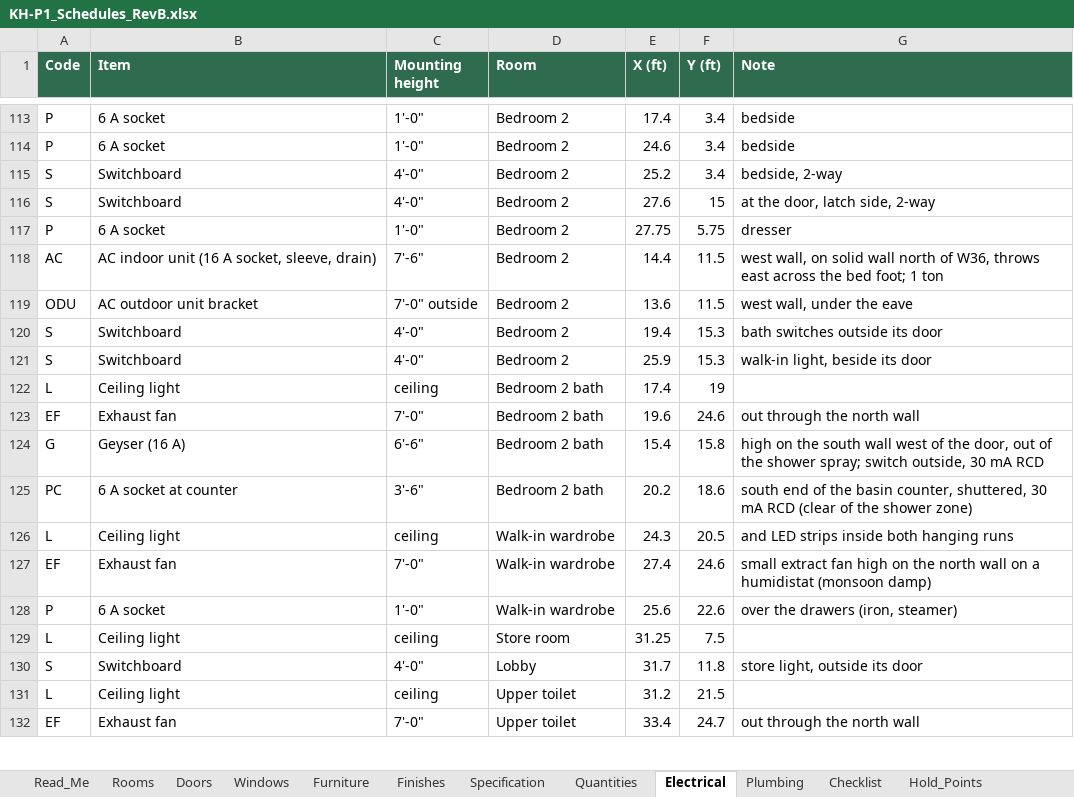
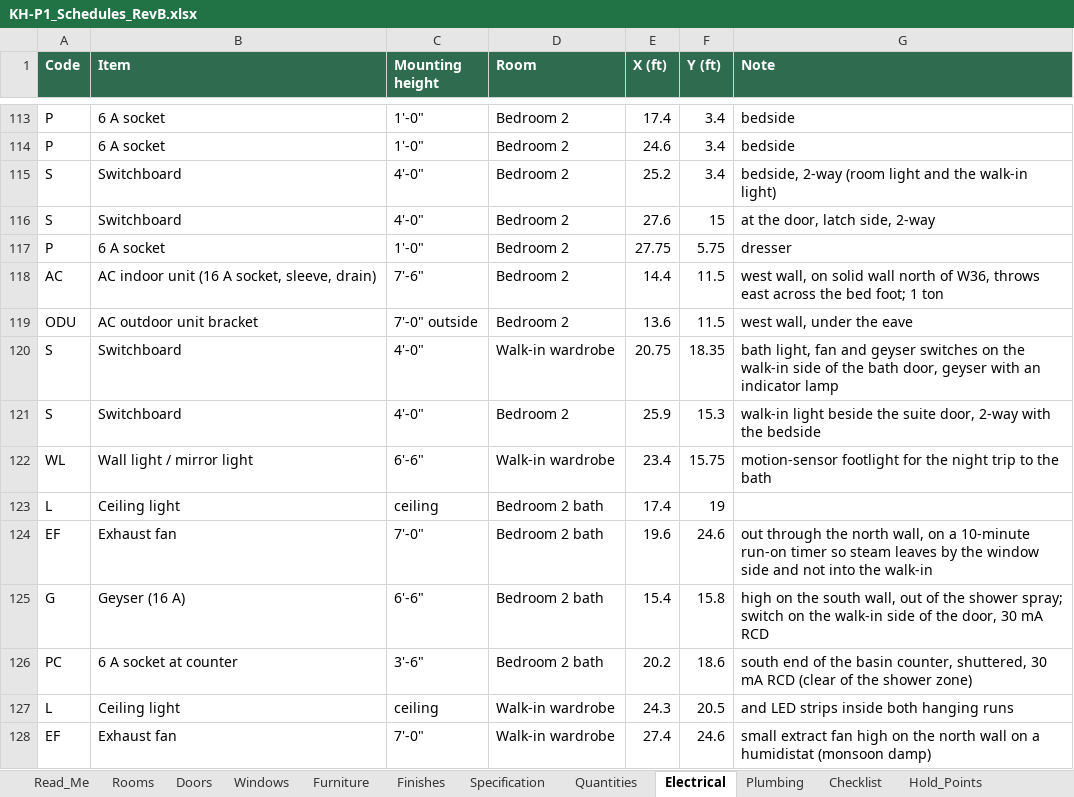
Before and after one commit to tilak-puli/House-plan, an Excel workbook: 03_Schedules/KH-P1_Schedules_RevB.xlsx, sheet Electrical, drawn as a sheet; only a part is shown, gaps mark what is left out; the shorter side is filled out with more unchanged rows; values as stored, in another font and other column widths than the file's, no borders; addresses are those after the commit; the diff names each change by its address in the sheet, - before the commit and + after, or states it on an @@ line.

```diff
--- a/03_Schedules/KH-P1_Schedules_RevB.xlsx (sheet Electrical)
+++ b/03_Schedules/KH-P1_Schedules_RevB.xlsx (sheet Electrical)
-G115 (Note): bedside, 2-way
+G115 (Note): bedside, 2-way (room light and the walk-in light)
-D120 (Room): Bedroom 2
+D120 (Room): Walk-in wardrobe
-E120 (X (ft)): 19.4
+E120 (X (ft)): 20.75
-F120 (Y (ft)): 15.3
+F120 (Y (ft)): 18.35
-G120 (Note): bath switches outside its door
+G120 (Note): bath light, fan and geyser switches on the walk-in side of the bath door, geyser with an indicator lamp
-G121 (Note): walk-in light, beside its door
+G121 (Note): walk-in light beside the suite door, 2-way with the bedside
+row 122: WL | Wall light / mirror light | 6'-6" | Walk-in wardrobe | 23.4 | 15.75 | motion-sensor footlight for the night trip to the bath
-G124 (Note): …the north wall
+G124 (Note): …the north wall, on a 10-minute run-on timer so steam leaves by the window side and not into the walk-in
-G125 (Note): …the south wall west of the door, out of the shower spray; switch outside, 30 mA…
+G125 (Note): …the south wall, out of the shower spray; switch on the walk-in side of the door, 30 mA…
```
Also changed, not shown: sheet Furniture, sheet Doors, sheet Decisions, sheet Quantities, sheet Rooms, 7 other files.
